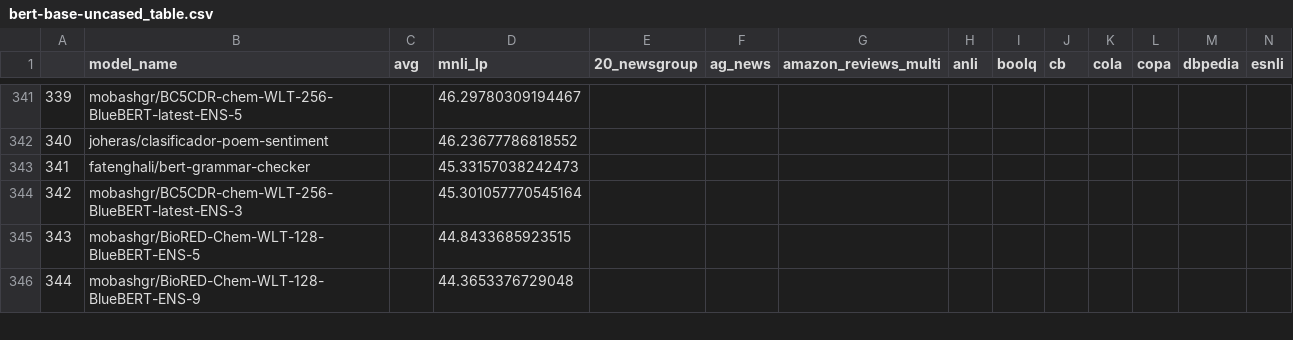
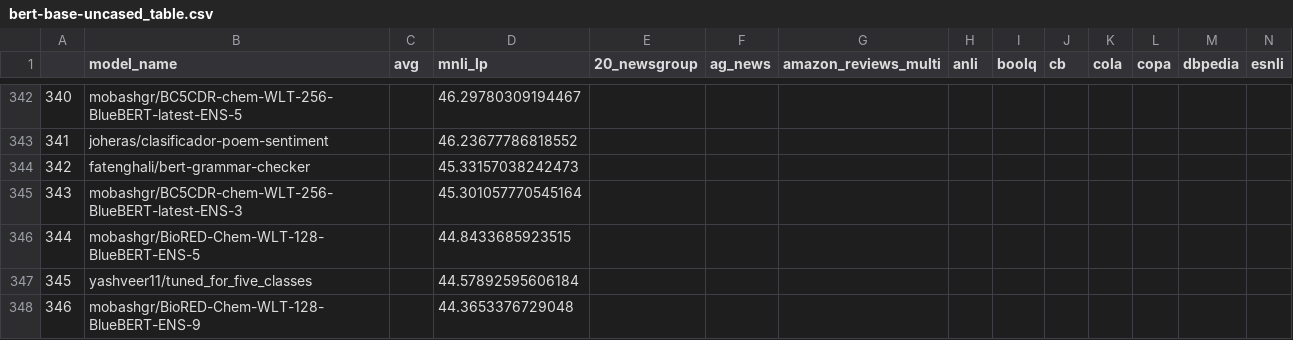
Before and after one commit to IBM/model-recycling, a CSV file: results/bert-base-uncased_table.csv, drawn as a sheet; only a part is shown, gaps mark what is left out; rows hold the shown columns only; the diff covers the shown part only; the diff names each change by its address in the sheet, - before the commit and + after, or states it on an @@ line.

```diff
--- a/results/bert-base-uncased_table.csv
+++ b/results/bert-base-uncased_table.csv
@@ column A renumbered from row 33 down @@
+row 347: 345 | yashveer11/tuned_for_five_classes |  | 44.57892595606184
```
Also changed, not shown: 4 added rows and 1 removed row elsewhere in this file, results/bert-base-cased_table.csv, results/google_t5-v1_1-base_table.csv, 9 other files.
